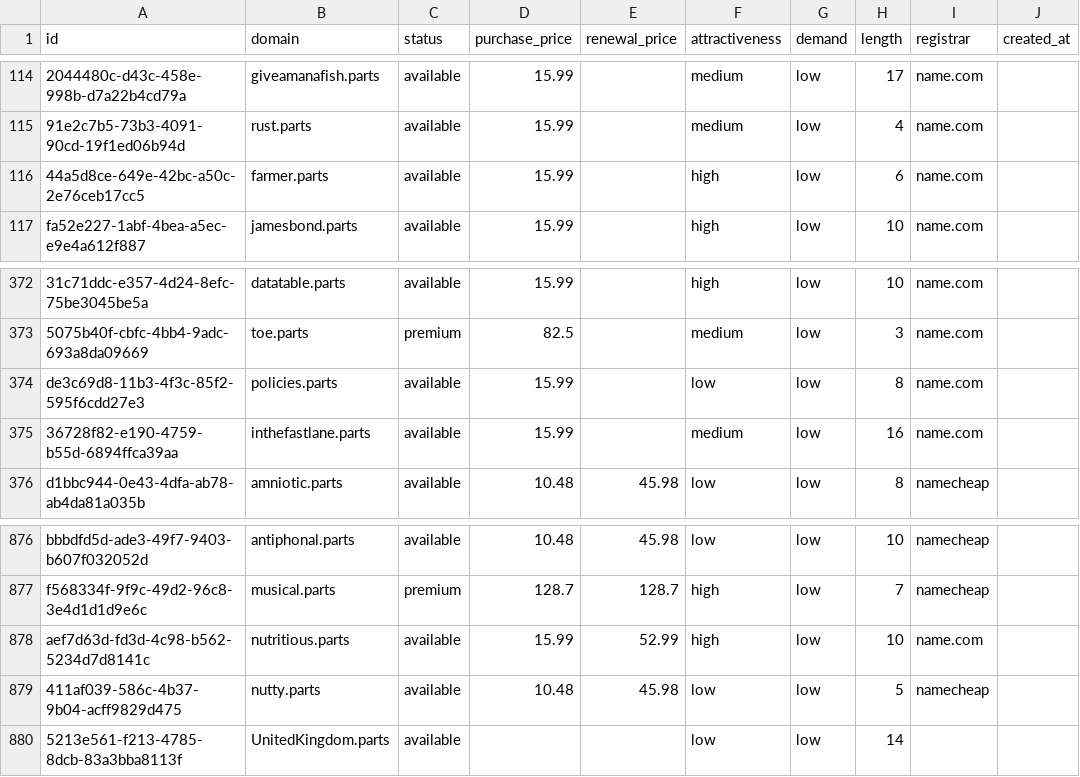
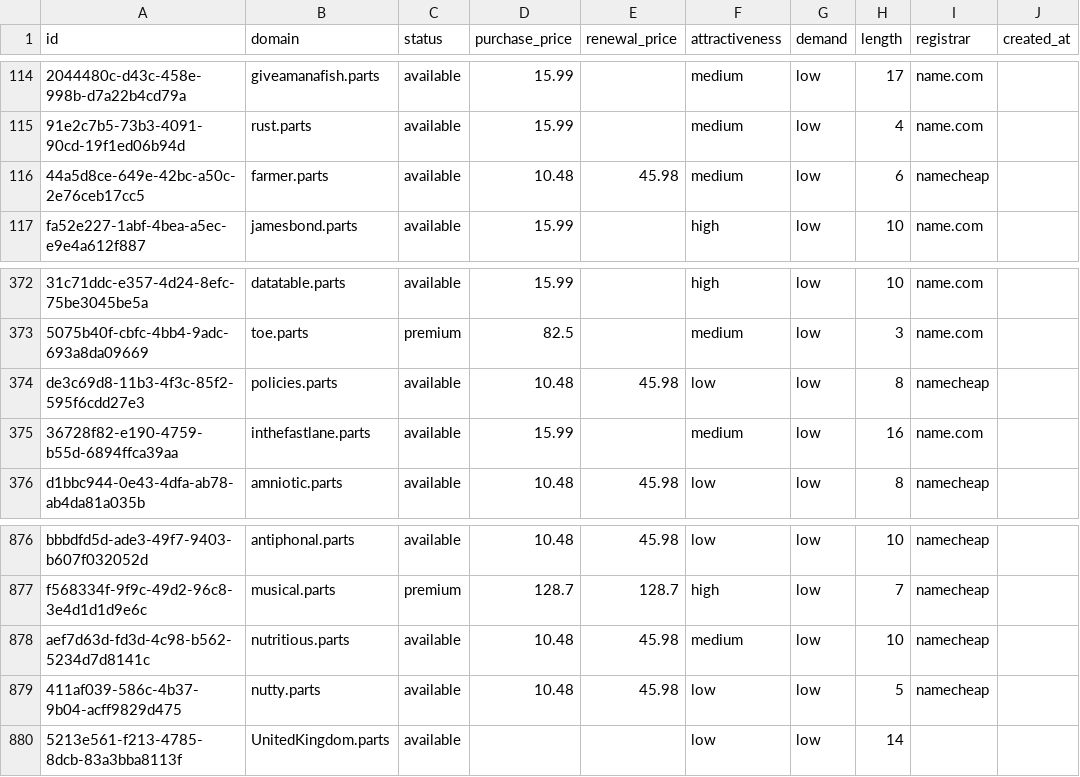
Before and after one commit to UniqueDomains/parts-oneword-domains, a CSV file: parts.csv, drawn as a sheet; only a part is shown, gaps mark what is left out; the diff names each change by its address in the sheet, - before the commit and + after, or states it on an @@ line.

Commit message:
Domains update

```diff
--- a/parts.csv
+++ b/parts.csv
-D116 (purchase_price): 15.99
+D116 (purchase_price): 10.48
-E116 (renewal_price): (empty)
+E116 (renewal_price): 45.98
-F116 (attractiveness): high
+F116 (attractiveness): medium
-I116 (registrar): name.com
+I116 (registrar): namecheap
-D374 (purchase_price): 15.99
+D374 (purchase_price): 10.48
-E374 (renewal_price): (empty)
+E374 (renewal_price): 45.98
-I374 (registrar): name.com
+I374 (registrar): namecheap
-D878 (purchase_price): 15.99
+D878 (purchase_price): 10.48
-E878 (renewal_price): 52.99
+E878 (renewal_price): 45.98
-F878 (attractiveness): high
+F878 (attractiveness): medium
-I878 (registrar): name.com
+I878 (registrar): namecheap
```
Also changed, not shown: 4 other files.
